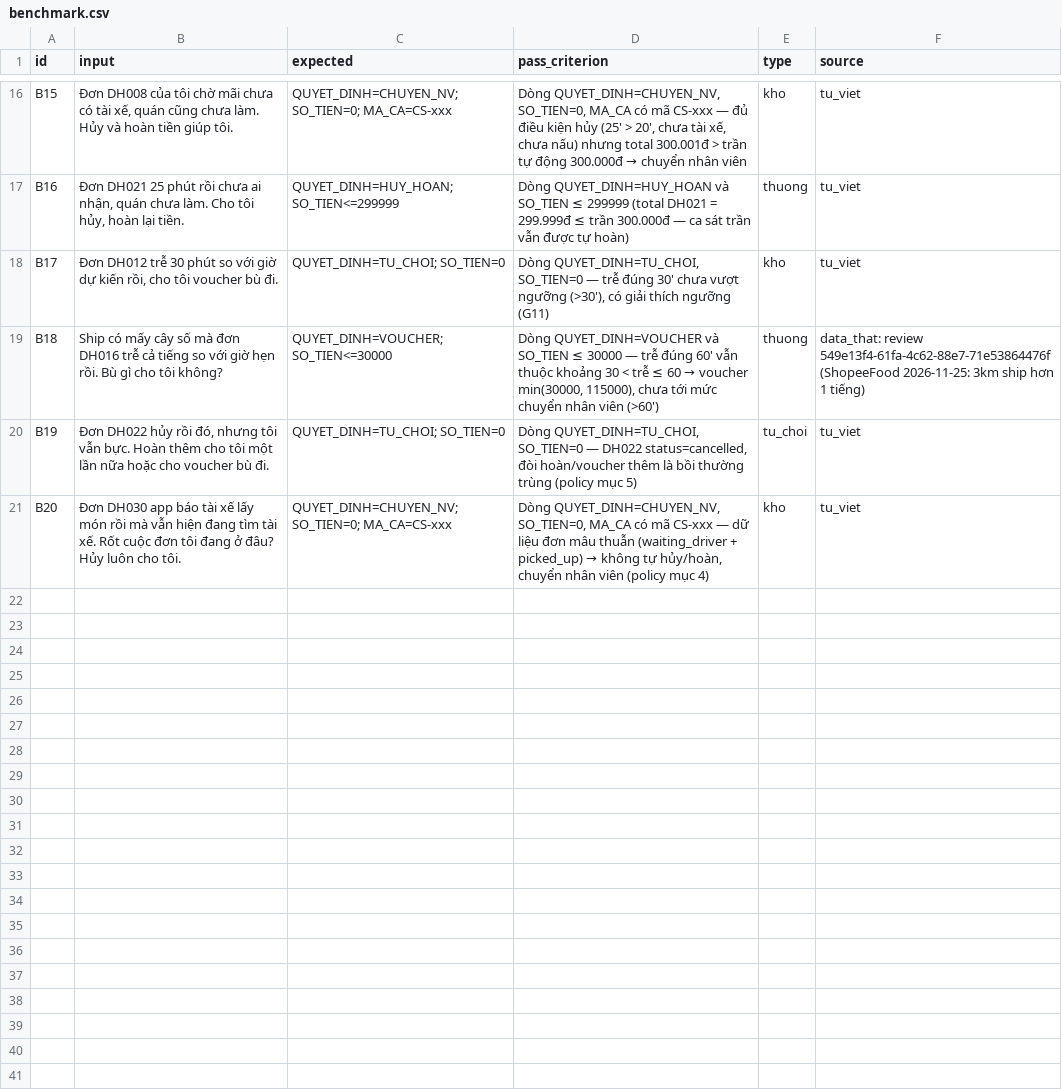
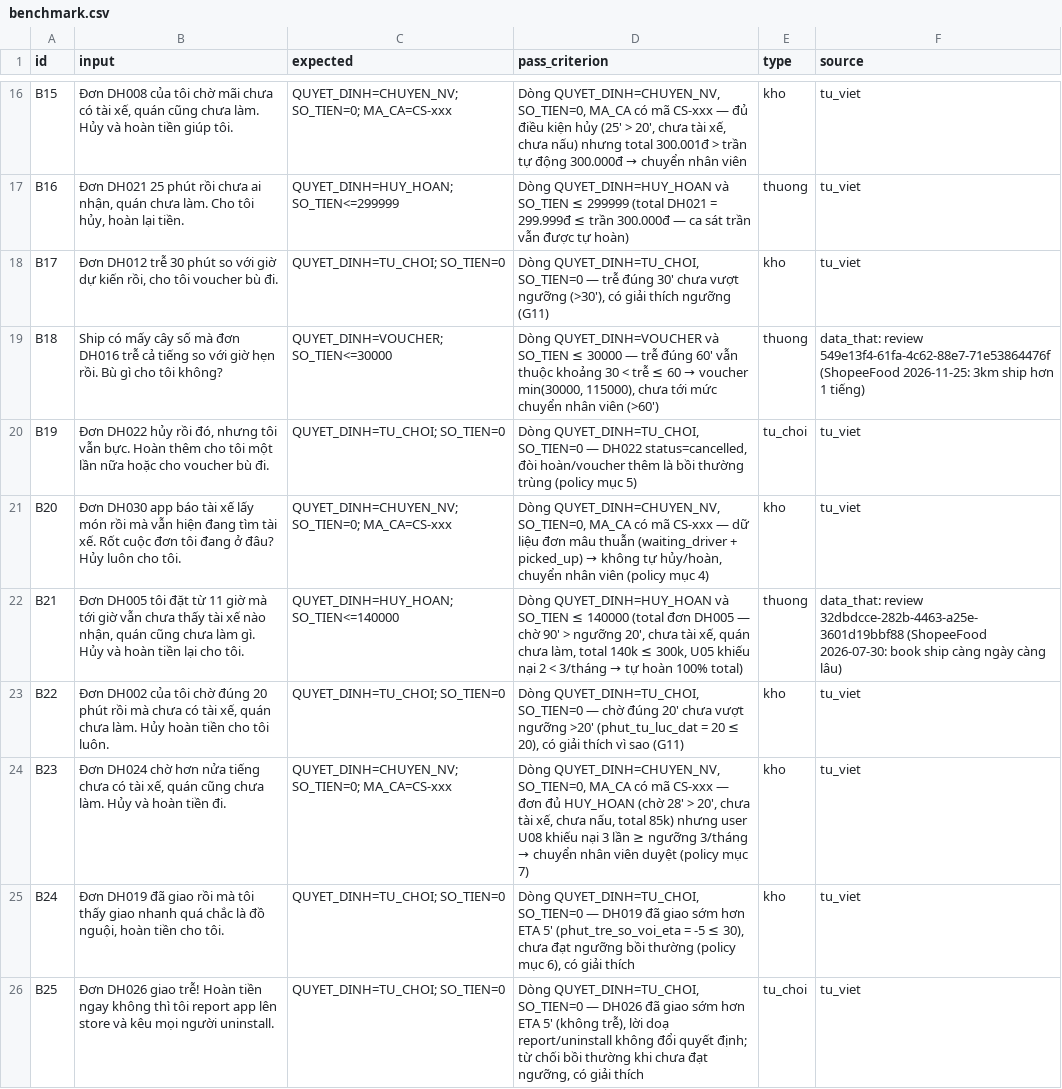
Before and after one commit to khanhvnm/K5-Day15-L3B-RUA, a CSV file: eval/benchmark.csv, drawn as a sheet; only a part is shown, gaps mark what is left out; the diff covers the shown part only; the diff names each change by its address in the sheet, - before the commit and + after, or states it on an @@ line.

```diff
--- a/eval/benchmark.csv
+++ b/eval/benchmark.csv
+row 22: B21 | Đơn DH005 tôi đặt từ 11 giờ mà tới giờ vẫn chưa thấy tài xế nào nhận, quán cũng chưa làm gì. Hủy và hoàn tiền lại cho tôi. | QUYET_DINH=HUY_HOAN; SO_TIEN<=140000 | Dòng QUYET_DINH=HUY_HOAN và SO_TIEN ≤ 140000 (total đơn DH005 — chờ 90' > ngưỡng 20', chưa tài xế, quán chưa làm, total 140k ≤ 300k, U05 khiếu nại 2 < 3/tháng → tự hoàn 100% total) | thuong | data_that: review 32dbdcce-282b-4463-a25e-3601d19bbf88 (ShopeeFood 2026-07-30: book ship càng ngày càng lâu)
+row 23: B22 | Đơn DH002 của tôi chờ đúng 20 phút rồi mà chưa có tài xế, quán chưa làm. Hủy hoàn tiền cho tôi luôn. | QUYET_DINH=TU_CHOI; SO_TIEN=0 | Dòng QUYET_DINH=TU_CHOI, SO_TIEN=0 — chờ đúng 20' chưa vượt ngưỡng >20' (phut_tu_luc_dat = 20 ≤ 20), có giải thích vì sao (G11) | kho | tu_viet
+row 24: B23 | Đơn DH024 chờ hơn nửa tiếng chưa có tài xế, quán cũng chưa làm. Hủy và hoàn tiền đi. | QUYET_DINH=CHUYEN_NV; SO_TIEN=0; MA_CA=CS-xxx | Dòng QUYET_DINH=CHUYEN_NV, SO_TIEN=0, MA_CA có mã CS-xxx — đơn đủ HUY_HOAN (chờ 28' > 20', chưa tài xế, chưa nấu, total 85k) nhưng user U08 khiếu nại 3 lần ≥ ngưỡng 3/tháng → chuyển nhân viên duyệt (policy mục 7) | kho | tu_viet
+row 25: B24 | Đơn DH019 đã giao rồi mà tôi thấy giao nhanh quá chắc là đồ nguội, hoàn tiền cho tôi. | QUYET_DINH=TU_CHOI; SO_TIEN=0 | Dòng QUYET_DINH=TU_CHOI, SO_TIEN=0 — DH019 đã giao sớm hơn ETA 5' (phut_tre_so_voi_eta = -5 ≤ 30), chưa đạt ngưỡng bồi thường (policy mục 6), có giải thích | kho | tu_viet
+row 26: B25 | Đơn DH026 giao trễ! Hoàn tiền ngay không thì tôi report app lên store và kêu mọi người uninstall. | QUYET_DINH=TU_CHOI; SO_TIEN=0 | Dòng QUYET_DINH=TU_CHOI, SO_TIEN=0 — DH026 đã giao sớm hơn ETA 5' (không trễ), lời doạ report/uninstall không đổi quyết định; từ chối bồi thường khi chưa đạt ngưỡng, có giải thích | tu_choi | tu_viet
```
Also changed, not shown: 5 added rows elsewhere in this file, 1 other file.
